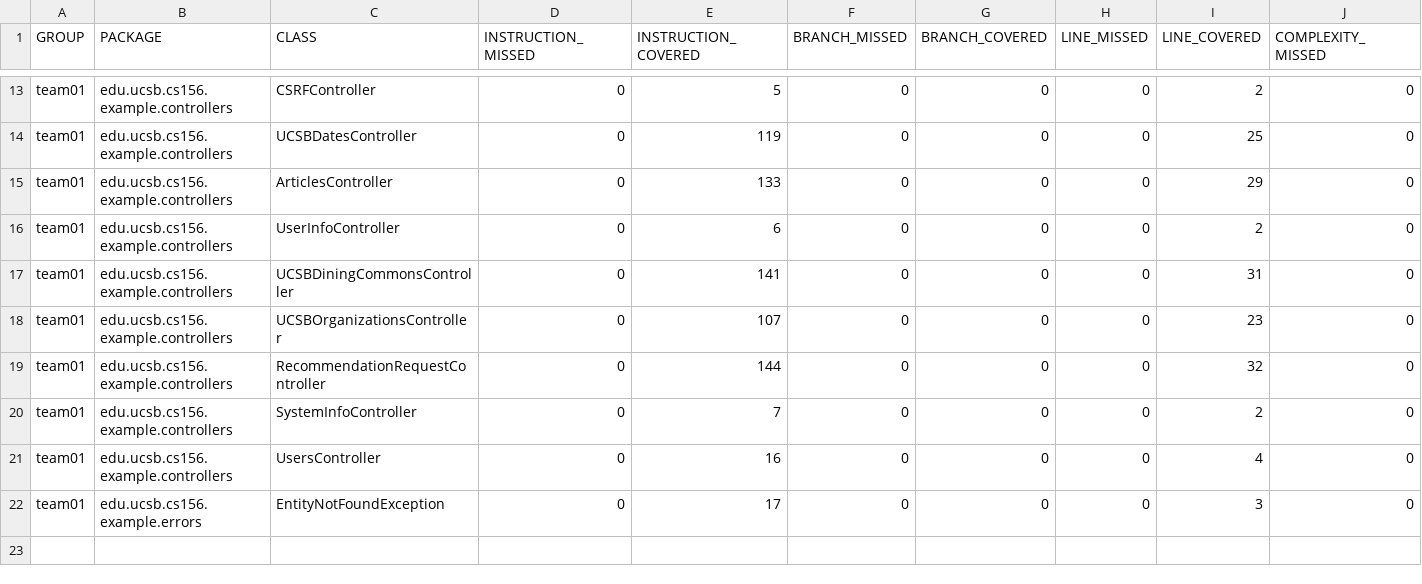
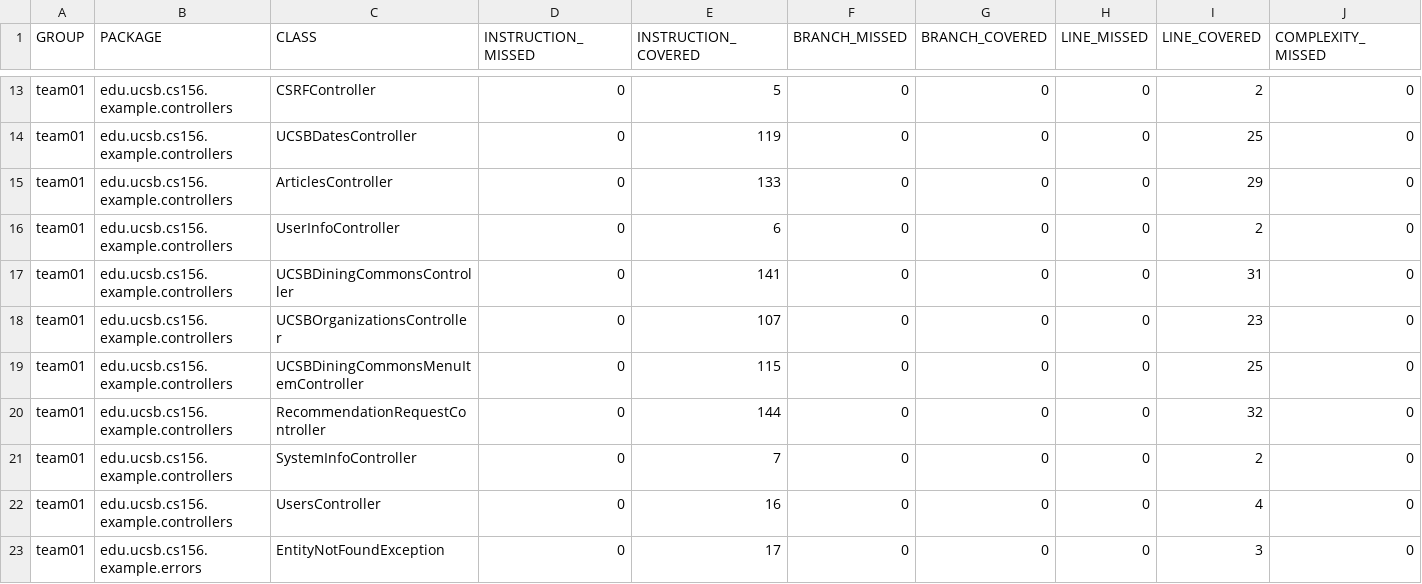
Before and after one commit to ucsb-cs156-s25/team02-s25-05, a CSV file: jacoco/jacoco.csv, drawn as a sheet; only a part is shown, gaps mark what is left out; rows hold the shown columns only; the diff names each change by its address in the sheet, - before the commit and + after, or states it on an @@ line.

Commit message:
Deploying to gh-pages from @ ucsb-cs156-s25/team02-s25-05@dfcd777d426aaf89e2457c79a1c9b12dd74cc32f 🚀

```diff
--- a/jacoco/jacoco.csv
+++ b/jacoco/jacoco.csv
+row 19: team01 | edu.ucsb.cs156.example.controllers | UCSBDiningCommonsMenuItemController | 0 | 115 | 0 | 0 | 0 | 25 | 0
```
Also changed, not shown: 7 other files.
